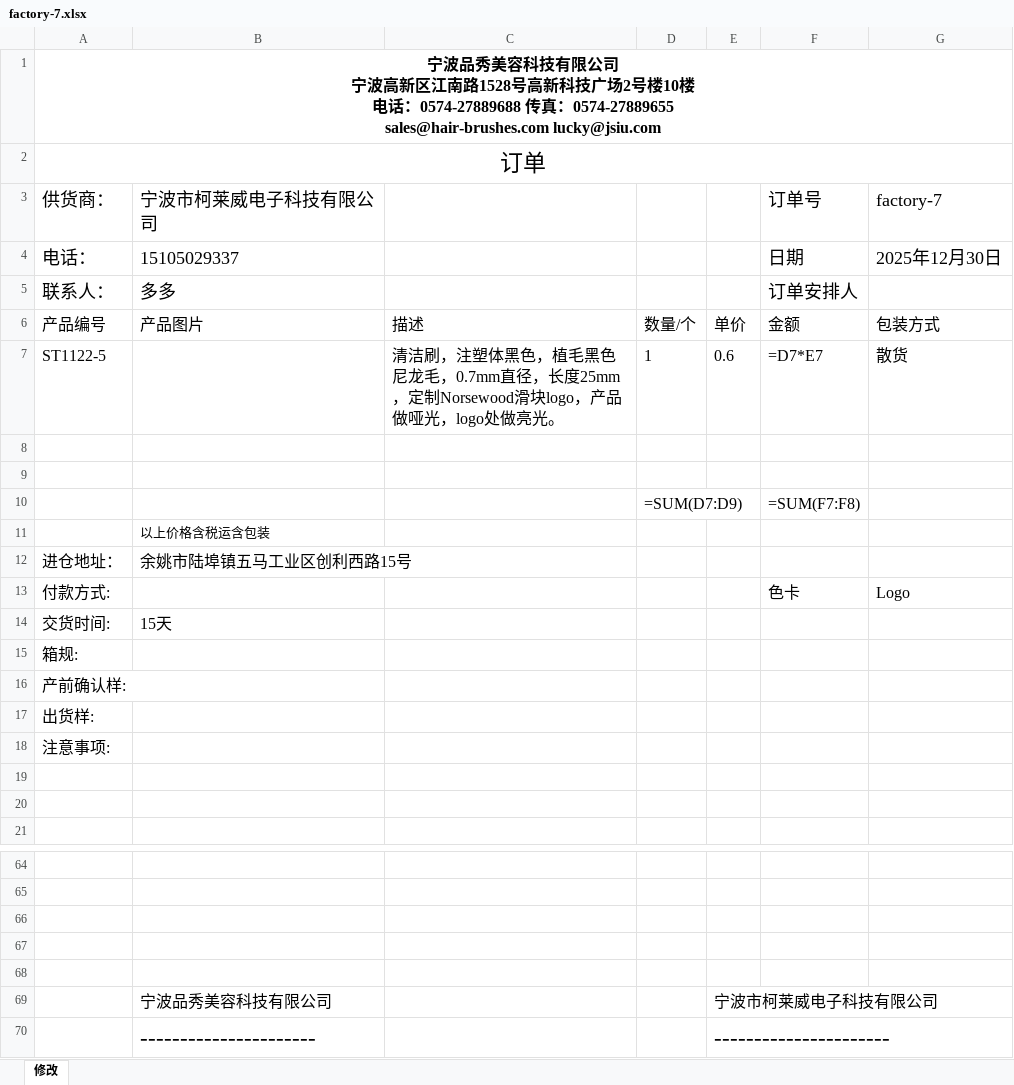
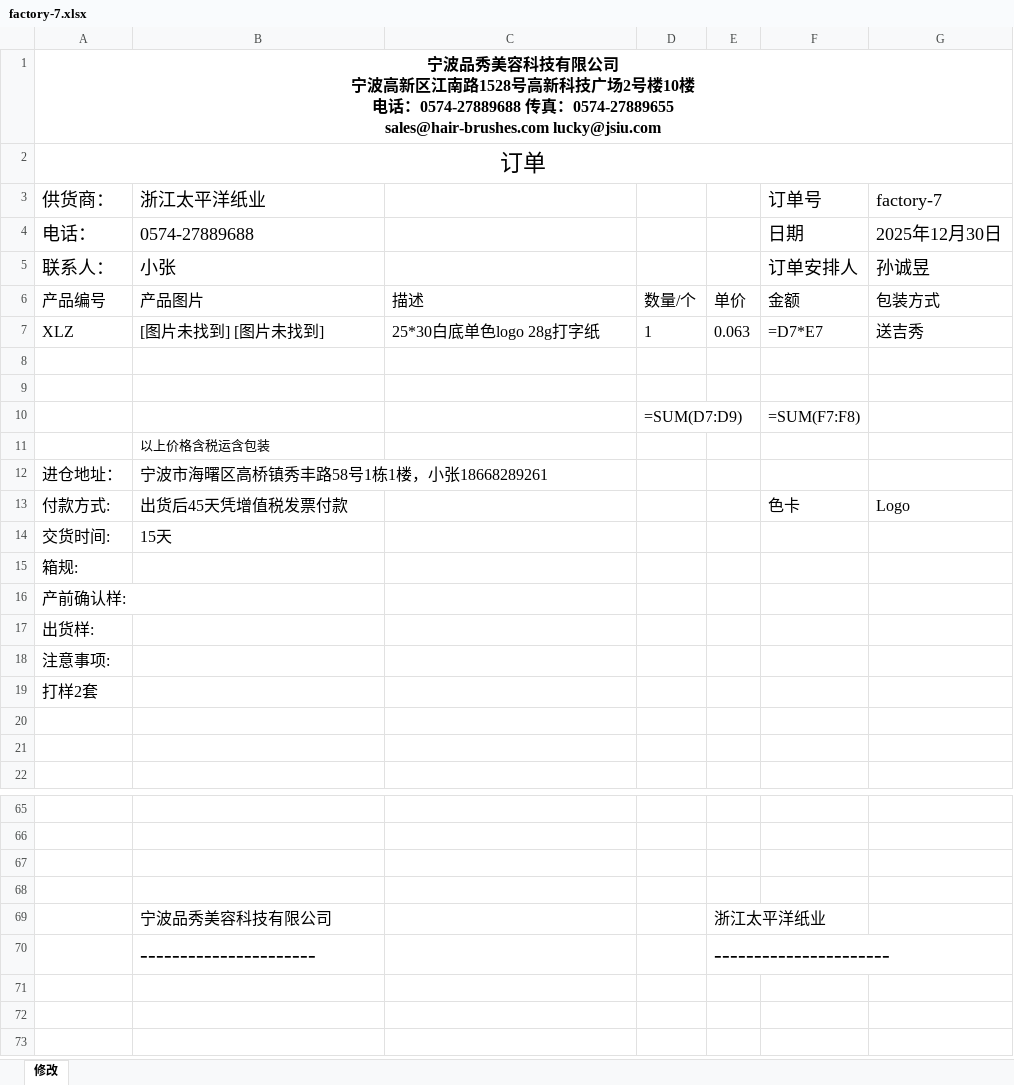
Before and after one commit to csun10/amazon_order, an Excel workbook: order_generation/PO_excel_export/factory-7.xlsx, sheet 修改, drawn as a sheet; only a part is shown, gaps mark what is left out; values as stored, in another font and other column widths than the file's, no borders; formulas without a stored value are shown as written; charts and pictures not drawn; removed rows and columns are numbered as before the commit, all else as after; the diff names each change by its address in the sheet, - before the commit and + after, or states it on an @@ line.

```diff
--- a/order_generation/PO_excel_export/factory-7.xlsx (sheet 修改)
+++ b/order_generation/PO_excel_export/factory-7.xlsx (sheet 修改)
-B3: 宁波市柯莱威电子科技有限公司
+B3: 浙江太平洋纸业
-B4 (浙江太平洋纸业): 15105029337
+B4 (浙江太平洋纸业): 0574-27889688
-B5 (浙江太平洋纸业): 多多
+B5 (浙江太平洋纸业): 小张
-G5 (factory-7): (empty)
+G5 (factory-7): 孙诚昱
-row 7: ST1122-5 |  | 清洁刷，注塑体黑色，植毛黑色尼龙毛，0.7mm直径，长度25mm，定制Norsewood滑块logo，产品做哑光，logo处做亮光。 | 1 | 0.6 | =D7*E7 | 散货
+row 7: XLZ | [图片未找到] [图片未找到] | 25*30白底单色logo 28g打字纸 | 1 | 0.063 | =D7*E7 | 送吉秀
-B12 (浙江太平洋纸业): 余姚市陆埠镇五马工业区创利西路15号
+B12 (浙江太平洋纸业): 宁波市海曙区高桥镇秀丰路58号1栋1楼，小张18668289261
-B13 (浙江太平洋纸业): (empty)
+B13 (浙江太平洋纸业): 出货后45天凭增值税发票付款
+row 19: 打样2套
-row 69: (empty)
+row 69:  | 宁波品秀美容科技有限公司 |  |  | 浙江太平洋纸业
-row 69:  | 宁波品秀美容科技有限公司 |  |  | 宁波市柯莱威电子科技有限公司
```
Also changed, not shown: charts or pictures, order_generation/PO_excel/2EC-1-1.xlsx, order_generation/PO_excel_export/factory-1.xlsx, 52 other files.
